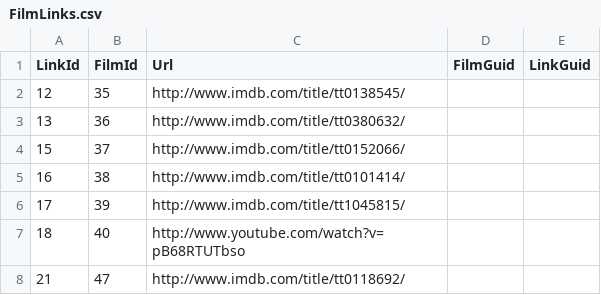
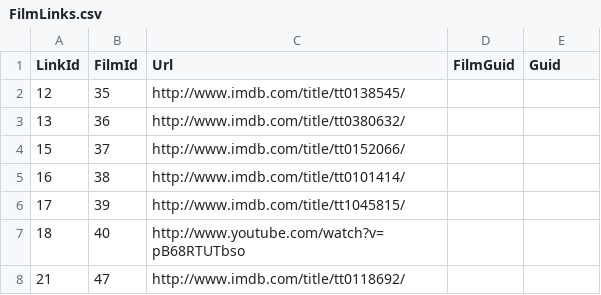
Before and after one commit to International-Fairy-Tale-Filmography/data, a CSV file: csv/FilmLinks.csv, drawn as a sheet; only a part is shown.

Commit message:
Deploying to gh-pages-features/devtests from @ International-Fairy-Tale-Filmography/data@a3fa984c920cc0fd5ae91bb070296958f995cea7 🚀

```diff
--- a/csv/FilmLinks.csv
+++ b/csv/FilmLinks.csv
@@ -1,2 +1,2 @@
-LinkId,FilmId,Url, FilmGuid,LinkGuid
+LinkId,FilmId,Url, FilmGuid,Guid
 12,35,http://www.imdb.com/title/tt0138545/
```
